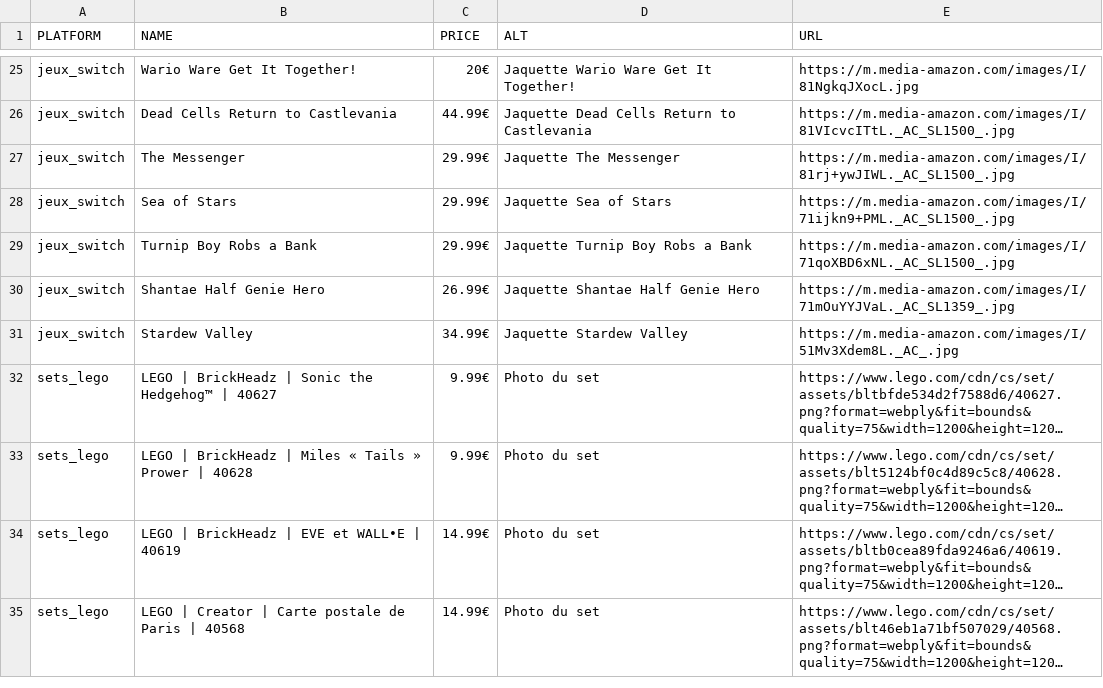
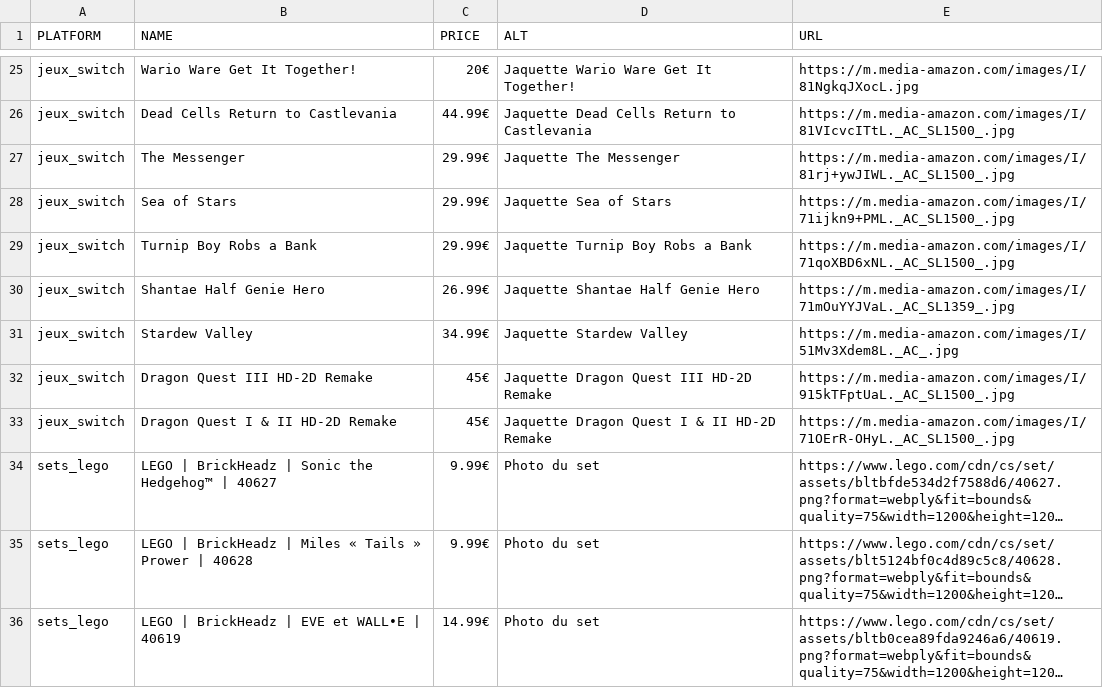
Before and after one commit to Matbaldi/Listes, a CSV file: assets/csv/items.csv, drawn as a sheet; only a part is shown, gaps mark what is left out; the shorter side is filled out with more unchanged rows; long unchanged cells end in …; the diff names each change by its address in the sheet, - before the commit and + after, or states it on an @@ line.

Commit message:
Update items.csv

```diff
--- a/assets/csv/items.csv
+++ b/assets/csv/items.csv
+row 32: jeux_switch | Dragon Quest III HD-2D Remake | 45€ | Jaquette Dragon Quest III HD-2D Remake | https://m.media-amazon.com/images/I/915kTFptUaL._AC_SL1500_.jpg
+row 33: jeux_switch | Dragon Quest I & II HD-2D Remake | 45€ | Jaquette Dragon Quest I & II HD-2D Remake | https://m.media-amazon.com/images/I/71OErR-OHyL._AC_SL1500_.jpg
```
